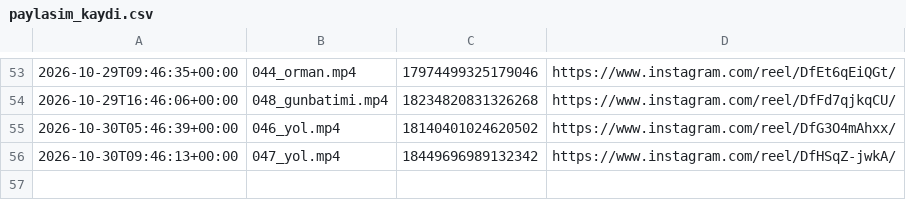
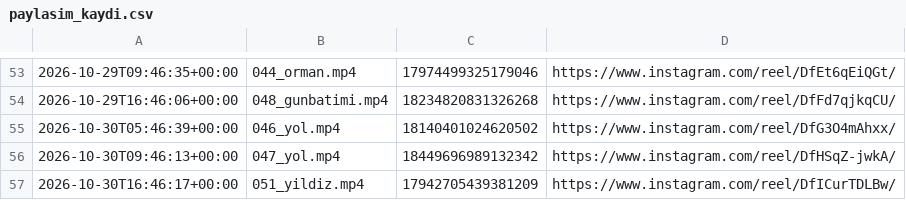
Before and after one commit to colaktanerahmet-sys/kendine-sozver, a CSV file: durum/paylasim_kaydi.csv, drawn as a sheet; only a part is shown, gaps mark what is left out.

Commit message:
durum: oto 2026-10-30

```diff
--- a/durum/paylasim_kaydi.csv
+++ b/durum/paylasim_kaydi.csv
@@ -56 +56,2 @@
 2026-10-30T09:46:13+00:00,047_yol.mp4,18449696989132342,https://www.instagram.com/reel/DfHSqZ-jwkA/
+2026-10-30T16:46:17+00:00,051_yildiz.mp4,17942705439381209,https://www.instagram.com/reel/DfICurTDLBw/
```
